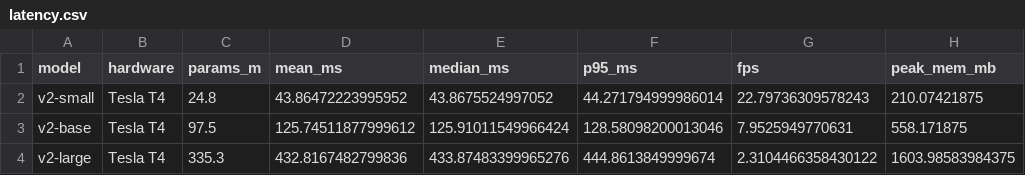
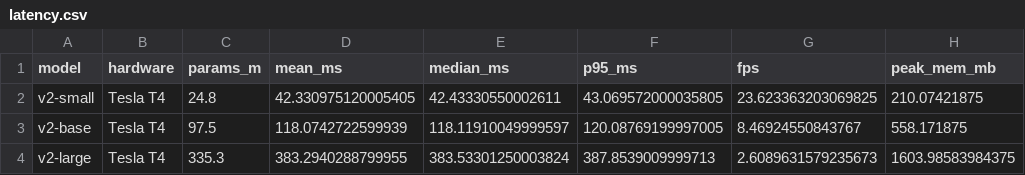
Before and after one commit to maaz-zubairi/depth-anything-v2-repro, a CSV file: results/latency.csv, drawn as a sheet.

```diff
--- a/results/latency.csv
+++ b/results/latency.csv
@@ -1,4 +1,4 @@
 model,hardware,params_m,mean_ms,median_ms,p95_ms,fps,peak_mem_mb
-v2-small,Tesla T4,24.8,43.86472223995952,43.8675524997052,44.271794999986014,22.79736309578243,210.07421875
-v2-base,Tesla T4,97.5,125.74511877999612,125.91011549966424,128.58098200013046,7.9525949770631,558.171875
-v2-large,Tesla T4,335.3,432.8167482799836,433.87483399965276,444.8613849999674,2.3104466358430122,1603.98583984375
+v2-small,Tesla T4,24.8,42.330975120005405,42.43330550002611,43.069572000035805,23.623363203069825,210.07421875
+v2-base,Tesla T4,97.5,118.0742722599939,118.11910049999597,120.08769199997005,8.46924550843767,558.171875
+v2-large,Tesla T4,335.3,383.2940288799955,383.53301250003824,387.8539009999713,2.6089631579235673,1603.98583984375
```
Also changed, not shown: results/da2k_did.csv, results/da2k_gain_by_scene.csv, 4 other files.
